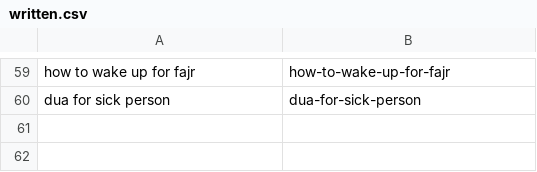
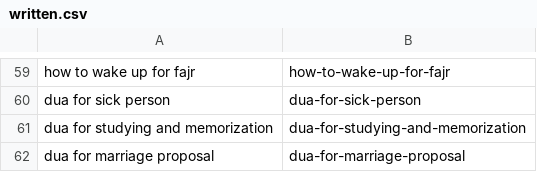
Before and after one commit to charliesheep7/dearpup_website, a CSV file: .claude/skills/deenup-blog-writer/written.csv, drawn as a sheet; only a part is shown, gaps mark what is left out.

```diff
--- a/.claude/skills/deenup-blog-writer/written.csv
+++ b/.claude/skills/deenup-blog-writer/written.csv
@@ -60 +60,3 @@ how to wake up for fajr,how-to-wake-up-for-fajr
 dua for sick person,dua-for-sick-person
+dua for studying and memorization,dua-for-studying-and-memorization
+dua for marriage proposal,dua-for-marriage-proposal
```
Also changed, not shown: 2 other files.
